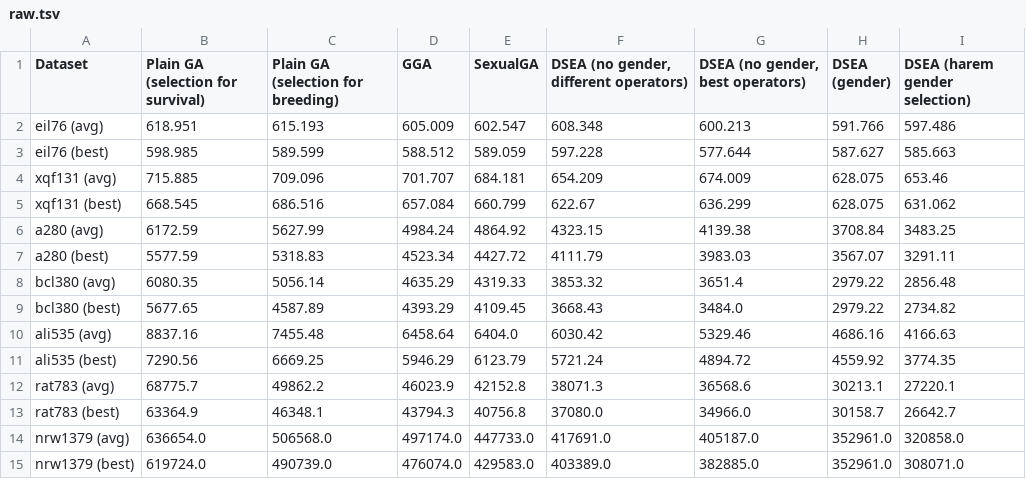
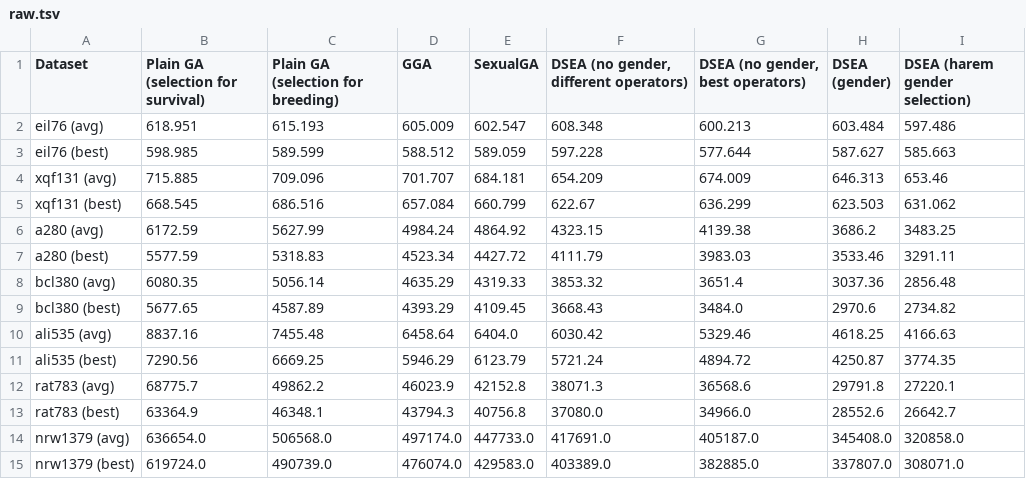
Before and after one commit to FilipMalczak/dsea, a TSV file: summaries/raw.tsv, drawn as a sheet.

```diff
--- a/summaries/raw.tsv
+++ b/summaries/raw.tsv
@@ -1,15 +1,15 @@
 Dataset	Plain GA (selection for survival)	Plain GA (selection for breeding)	GGA	SexualGA	DSEA (no gender, different operators)	DSEA (no gender, best operators)	DSEA (gender)	DSEA (harem gender selection)
-eil76 (avg)	618.951	615.193	605.009	602.547	608.348	600.213	591.766	597.486
+eil76 (avg)	618.951	615.193	605.009	602.547	608.348	600.213	603.484	597.486
 eil76 (best)	598.985	589.599	588.512	589.059	597.228	577.644	587.627	585.663
-xqf131 (avg)	715.885	709.096	701.707	684.181	654.209	674.009	628.075	653.46
-xqf131 (best)	668.545	686.516	657.084	660.799	622.67	636.299	628.075	631.062
-a280 (avg)	6172.59	5627.99	4984.24	4864.92	4323.15	4139.38	3708.84	3483.25
-a280 (best)	5577.59	5318.83	4523.34	4427.72	4111.79	3983.03	3567.07	3291.11
-bcl380 (avg)	6080.35	5056.14	4635.29	4319.33	3853.32	3651.4	2979.22	2856.48
-bcl380 (best)	5677.65	4587.89	4393.29	4109.45	3668.43	3484.0	2979.22	2734.82
-ali535 (avg)	8837.16	7455.48	6458.64	6404.0	6030.42	5329.46	4686.16	4166.63
-ali535 (best)	7290.56	6669.25	5946.29	6123.79	5721.24	4894.72	4559.92	3774.35
-rat783 (avg)	68775.7	49862.2	46023.9	42152.8	38071.3	36568.6	30213.1	27220.1
-rat783 (best)	63364.9	46348.1	43794.3	40756.8	37080.0	34966.0	30158.7	26642.7
-nrw1379 (avg)	636654.0	506568.0	497174.0	447733.0	417691.0	405187.0	352961.0	320858.0
-nrw1379 (best)	619724.0	490739.0	476074.0	429583.0	403389.0	382885.0	352961.0	308071.0
+xqf131 (avg)	715.885	709.096	701.707	684.181	654.209	674.009	646.313	653.46
+xqf131 (best)	668.545	686.516	657.084	660.799	622.67	636.299	623.503	631.062
+a280 (avg)	6172.59	5627.99	4984.24	4864.92	4323.15	4139.38	3686.2	3483.25
+a280 (best)	5577.59	5318.83	4523.34	4427.72	4111.79	3983.03	3533.46	3291.11
+bcl380 (avg)	6080.35	5056.14	4635.29	4319.33	3853.32	3651.4	3037.36	2856.48
+bcl380 (best)	5677.65	4587.89	4393.29	4109.45	3668.43	3484.0	2970.6	2734.82
+ali535 (avg)	8837.16	7455.48	6458.64	6404.0	6030.42	5329.46	4618.25	4166.63
+ali535 (best)	7290.56	6669.25	5946.29	6123.79	5721.24	4894.72	4250.87	3774.35
+rat783 (avg)	68775.7	49862.2	46023.9	42152.8	38071.3	36568.6	29791.8	27220.1
+rat783 (best)	63364.9	46348.1	43794.3	40756.8	37080.0	34966.0	28552.6	26642.7
+nrw1379 (avg)	636654.0	506568.0	497174.0	447733.0	417691.0	405187.0	345408.0	320858.0
+nrw1379 (best)	619724.0	490739.0	476074.0	429583.0	403389.0	382885.0	337807.0	308071.0
```
Also changed, not shown: summaries/scaled_best.tsv, tsv_results/a280_results.tsv, 42 other files.
